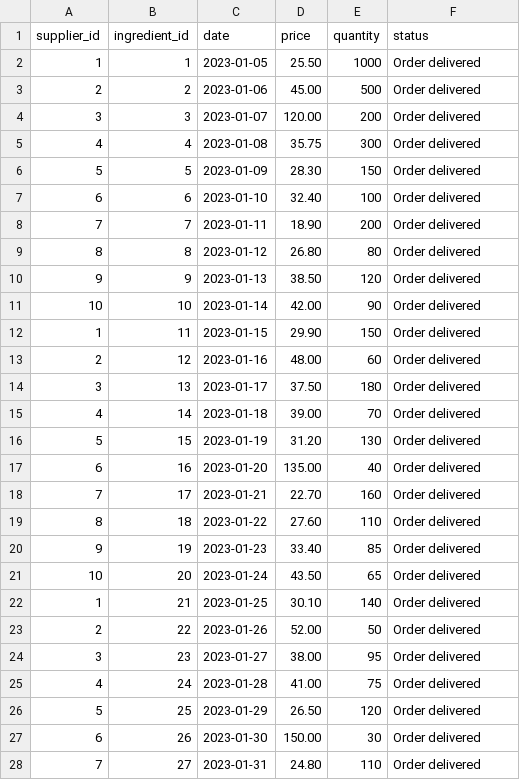
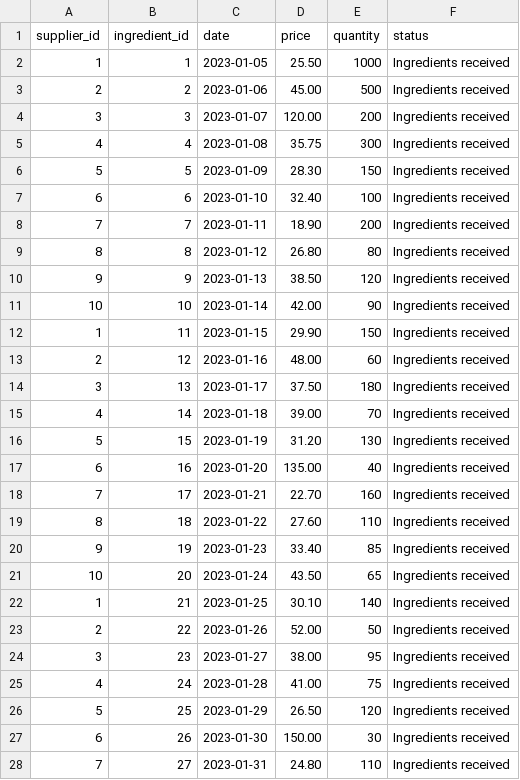
Before and after one commit to LongDude/SamsaraBakery-backend, a CSV file: src/DataFixtures/Data/deliveries.csv, drawn as a sheet; only a part is shown; the diff covers the shown part only.

```diff
--- a/src/DataFixtures/Data/deliveries.csv
+++ b/src/DataFixtures/Data/deliveries.csv
@@ -1,28 +1,28 @@
 supplier_id,ingredient_id,date,price,quantity,status
-1,1,2023-01-05,25.50,1000,Order delivered
-2,2,2023-01-06,45.00,500,Order delivered
-3,3,2023-01-07,120.00,200,Order delivered
-4,4,2023-01-08,35.75,300,Order delivered
-5,5,2023-01-09,28.30,150,Order delivered
-6,6,2023-01-10,32.40,100,Order delivered
-7,7,2023-01-11,18.90,200,Order delivered
-8,8,2023-01-12,26.80,80,Order delivered
-9,9,2023-01-13,38.50,120,Order delivered
-10,10,2023-01-14,42.00,90,Order delivered
-1,11,2023-01-15,29.90,150,Order delivered
-2,12,2023-01-16,48.00,60,Order delivered
-3,13,2023-01-17,37.50,180,Order delivered
-4,14,2023-01-18,39.00,70,Order delivered
-5,15,2023-01-19,31.20,130,Order delivered
-6,16,2023-01-20,135.00,40,Order delivered
-7,17,2023-01-21,22.70,160,Order delivered
-8,18,2023-01-22,27.60,110,Order delivered
-9,19,2023-01-23,33.40,85,Order delivered
-10,20,2023-01-24,43.50,65,Order delivered
-1,21,2023-01-25,30.10,140,Order delivered
-2,22,2023-01-26,52.00,50,Order delivered
-3,23,2023-01-27,38.00,95,Order delivered
-4,24,2023-01-28,41.00,75,Order delivered
-5,25,2023-01-29,26.50,120,Order delivered
-6,26,2023-01-30,150.00,30,Order delivered
-7,27,2023-01-31,24.80,110,Order delivered
+1,1,2023-01-05,25.50,1000,Ingredients received
+2,2,2023-01-06,45.00,500,Ingredients received
+3,3,2023-01-07,120.00,200,Ingredients received
+4,4,2023-01-08,35.75,300,Ingredients received
+5,5,2023-01-09,28.30,150,Ingredients received
+6,6,2023-01-10,32.40,100,Ingredients received
+7,7,2023-01-11,18.90,200,Ingredients received
+8,8,2023-01-12,26.80,80,Ingredients received
+9,9,2023-01-13,38.50,120,Ingredients received
+10,10,2023-01-14,42.00,90,Ingredients received
+1,11,2023-01-15,29.90,150,Ingredients received
+2,12,2023-01-16,48.00,60,Ingredients received
+3,13,2023-01-17,37.50,180,Ingredients received
+4,14,2023-01-18,39.00,70,Ingredients received
+5,15,2023-01-19,31.20,130,Ingredients received
+6,16,2023-01-20,135.00,40,Ingredients received
+7,17,2023-01-21,22.70,160,Ingredients received
+8,18,2023-01-22,27.60,110,Ingredients received
+9,19,2023-01-23,33.40,85,Ingredients received
+10,20,2023-01-24,43.50,65,Ingredients received
+1,21,2023-01-25,30.10,140,Ingredients received
+2,22,2023-01-26,52.00,50,Ingredients received
+3,23,2023-01-27,38.00,95,Ingredients received
+4,24,2023-01-28,41.00,75,Ingredients received
+5,25,2023-01-29,26.50,120,Ingredients received
+6,26,2023-01-30,150.00,30,Ingredients received
+7,27,2023-01-31,24.80,110,Ingredients received
```
Also changed, not shown: 23 edited cells elsewhere in this file, 29 other files.
